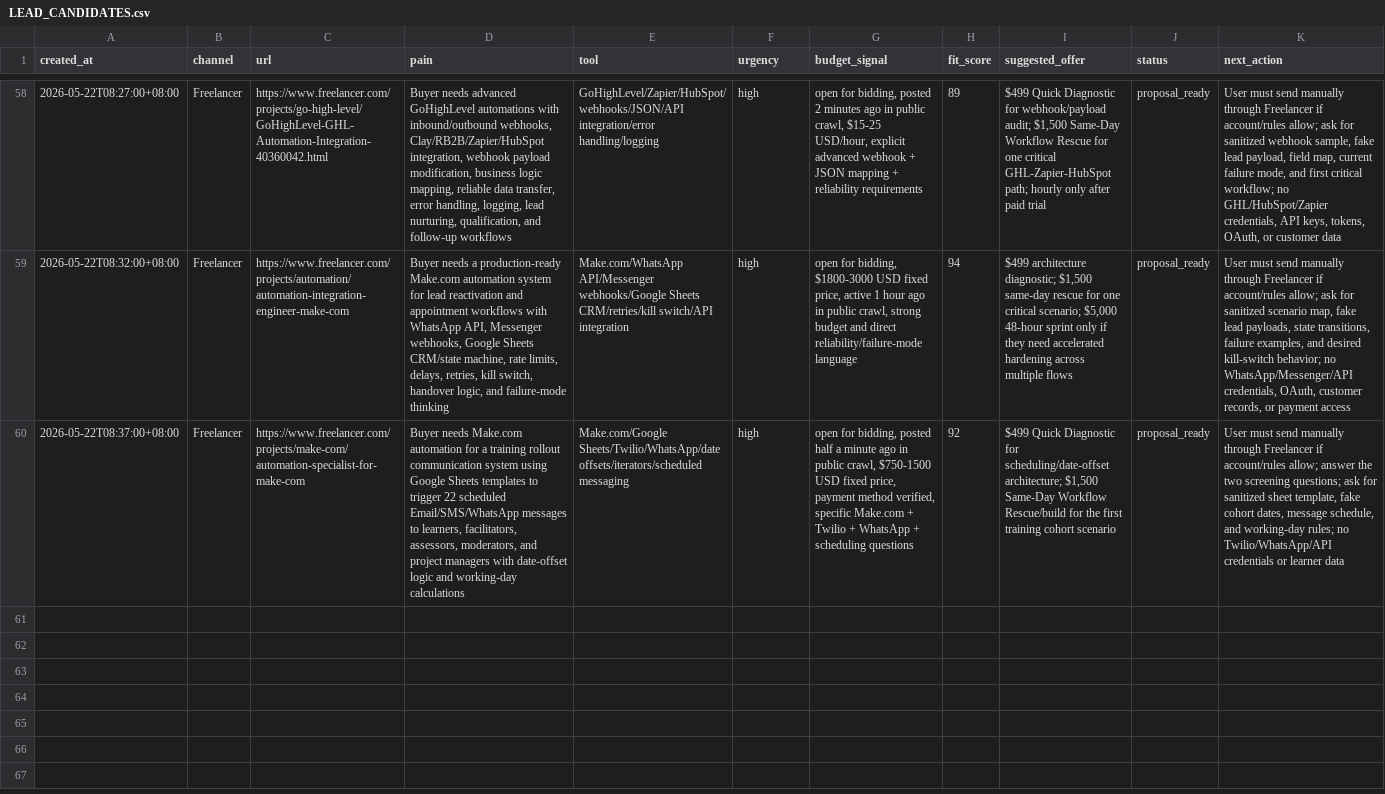
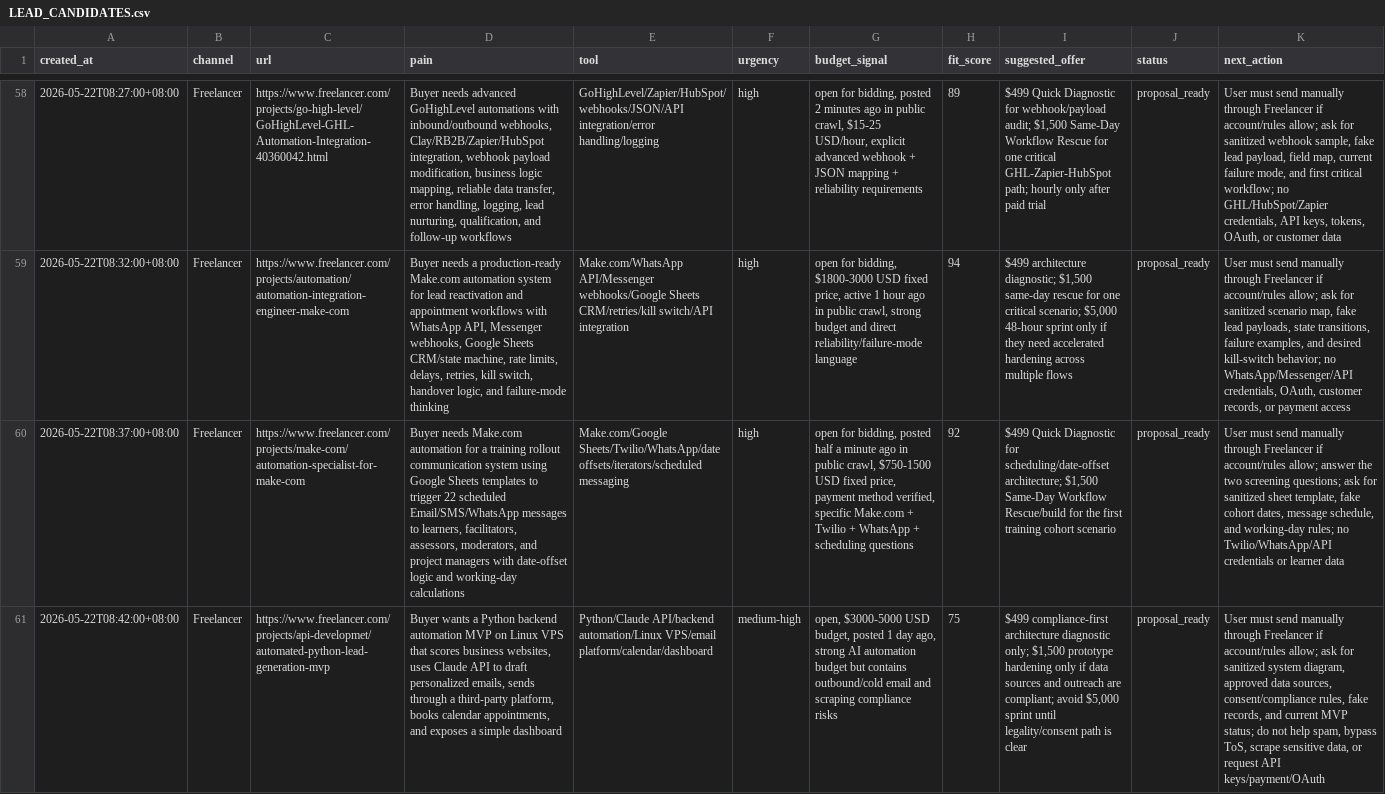
Before and after one commit to butianhua4/ai-agent-debug-kit, a CSV file: ops/48h/LEAD_CANDIDATES.csv, drawn as a sheet; only a part is shown, gaps mark what is left out; the diff names each change by its address in the sheet, - before the commit and + after, or states it on an @@ line.

Commit message:
Add Claude automation diagnostic proposal

```diff
--- a/ops/48h/LEAD_CANDIDATES.csv
+++ b/ops/48h/LEAD_CANDIDATES.csv
+row 61: 2026-05-22T08:42:00+08:00 | Freelancer | https://www.freelancer.com/projects/api-developmet/automated-python-lead-generation-mvp | Buyer wants a Python backend automation MVP on Linux VPS that scores business websites, uses Claude API to draft personalized emails, sends through a third-party platform, books calendar appointments, and exposes a simple dashboard | Python/Claude API/backend automation/Linux VPS/email platform/calendar/dashboard | medium-high | open, $3000-5000 USD budget, posted 1 day ago, strong AI automation budget but contains outbound/cold email and scraping compliance risks | 75 | $499 compliance-first architecture diagnostic only; $1,500 prototype hardening only if data sources and outreach are compliant; avoid $5,000 sprint until legality/consent path is clear | proposal_ready | User must send manually through Freelancer if account/rules allow; ask for sanitized system diagram, approved data sources, consent/compliance rules, fake records, and current MVP status; do not help spam, bypass ToS, scrape sensitive data, or request API keys/payment/OAuth
```
Also changed, not shown: 4 other files.
